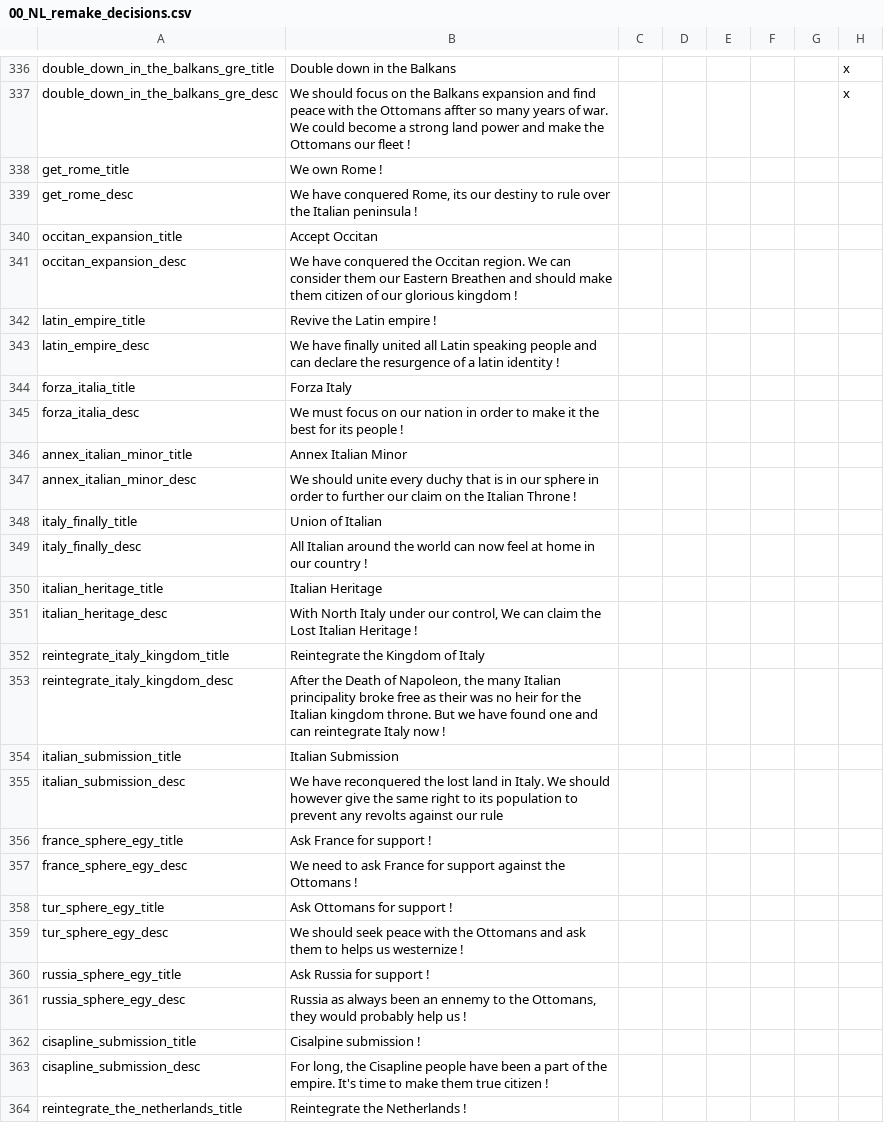
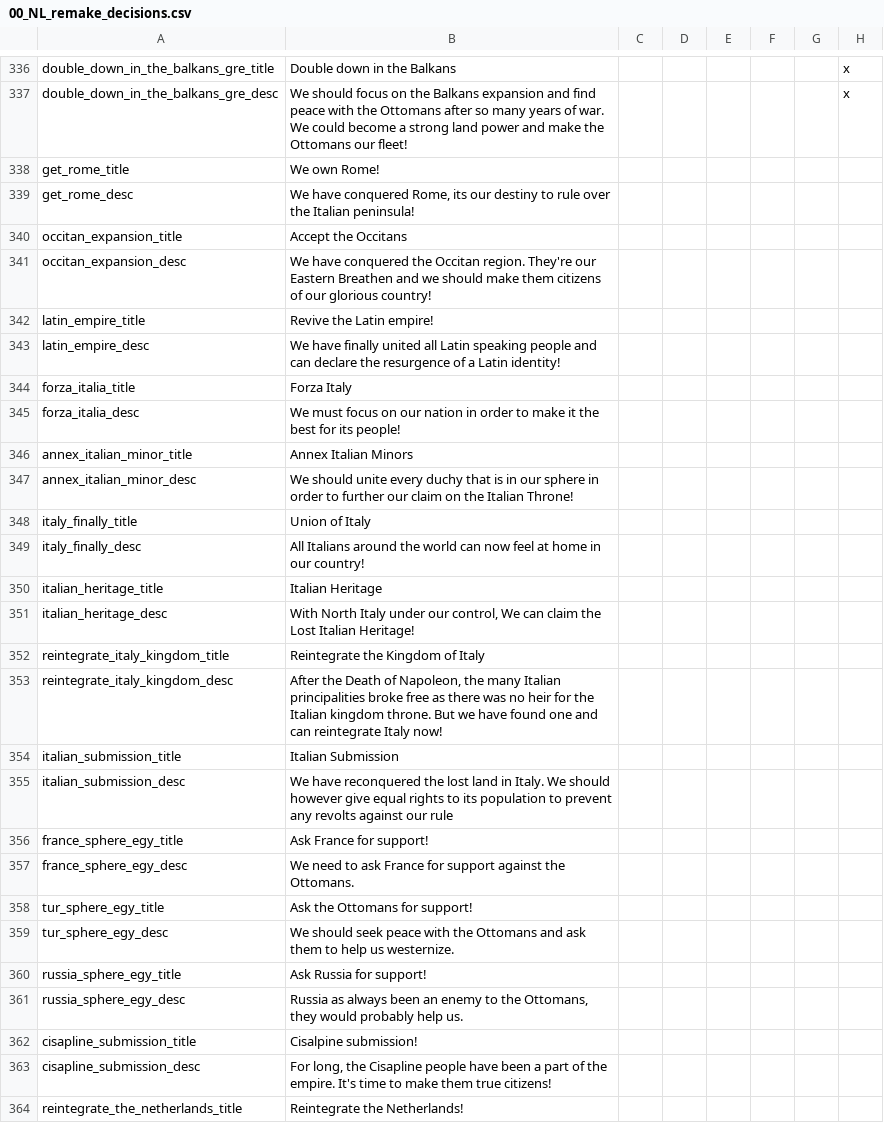
Before and after one commit to MaTi5893/Napoleon-s-Legacy-Remastered, a CSV file: Napoleon's Legacy_Remake/localisation/00_NL_remake_decisions.csv, drawn as a sheet; only a part is shown, gaps mark what is left out; the diff covers the shown part only; the diff names each change by its address in the sheet, - before the commit and + after, or states it on an @@ line.

```diff
--- a/Napoleon's Legacy_Remake/localisation/00_NL_remake_decisions.csv
+++ b/Napoleon's Legacy_Remake/localisation/00_NL_remake_decisions.csv
-B337: …the Ottomans affter so many years of war. We could become a strong land power and make the Ottomans our fleet !
+B337: …the Ottomans after so many years of war. We could become a strong land power and make the Ottomans our fleet!
-B338: We own Rome !
+B338: We own Rome!
-B339: …the Italian peninsula !
+B339: …the Italian peninsula!
-B340: Accept Occitan
+B340: Accept the Occitans
-B341: …Occitan region. We can consider them our Eastern Breathen and should make them citizen of our glorious kingdom !
+B341: …Occitan region. They're our Eastern Breathen and we should make them citizens of our glorious country!
-B342: Revive the Latin empire !
+B342: Revive the Latin empire!
-B343: …of a latin identity !
+B343: …of a Latin identity!
-B345: …for its people !
+B345: …for its people!
-B346: Annex Italian Minor
+B346: Annex Italian Minors
-B347: …the Italian Throne !
+B347: …the Italian Throne!
-B348: Union of Italian
+B348: Union of Italy
-B349: All Italian around the world can now feel at home in our country !
+B349: All Italians around the world can now feel at home in our country!
-B351: …Lost Italian Heritage !
+B351: …Lost Italian Heritage!
-B353: …many Italian principality broke free as their was no heir for the Italian kingdom throne. But we have found one and can reintegrate Italy now !
+B353: …many Italian principalities broke free as there was no heir for the Italian kingdom throne. But we have found one and can reintegrate Italy now!
-B355: …however give the same right to its…
+B355: …however give equal rights to its…
-B356: Ask France for support !
+B356: Ask France for support!
-B357: …against the Ottomans !
+B357: …against the Ottomans.
-B358: Ask Ottomans for support !
+B358: Ask the Ottomans for support!
-B359: …them to helps us westernize !
+B359: …them to help us westernize.
-B360: Ask Russia for support !
+B360: Ask Russia for support!
-B361: …been an ennemy to the Ottomans, they would probably help us !
+B361: …been an enemy to the Ottomans, they would probably help us.
-B362: Cisalpine submission !
+B362: Cisalpine submission!
-B363: …them true citizen !
+B363: …them true citizens!
-B364: Reintegrate the Netherlands !
+B364: Reintegrate the Netherlands!
```
Also changed, not shown: 2 added rows and 64 edited cells elsewhere in this file, 1 other file.
